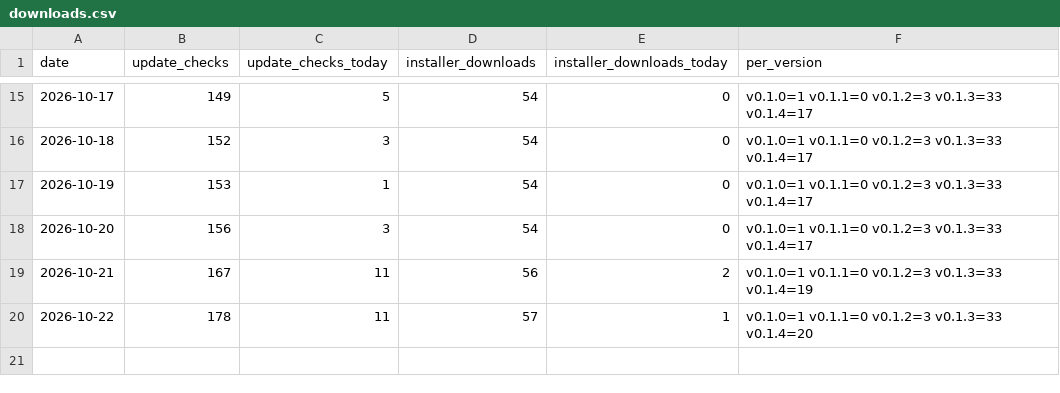
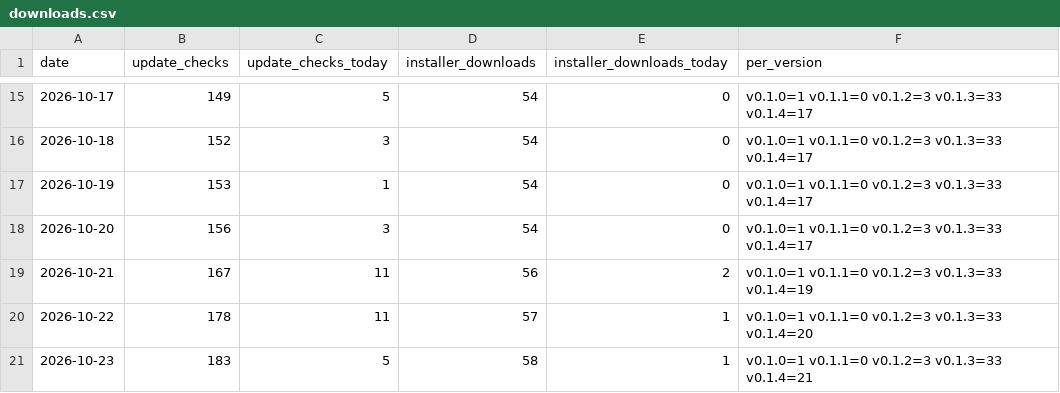
Before and after one commit to quph4/qanal-releases, a CSV file: stats/downloads.csv, drawn as a sheet; only a part is shown, gaps mark what is left out; the diff names each change by its address in the sheet, - before the commit and + after, or states it on an @@ line.

```diff
--- a/stats/downloads.csv
+++ b/stats/downloads.csv
+row 21: 2026-10-23 | 183 | 5 | 58 | 1 | v0.1.0=1 v0.1.1=0 v0.1.2=3 v0.1.3=33 v0.1.4=21
```
